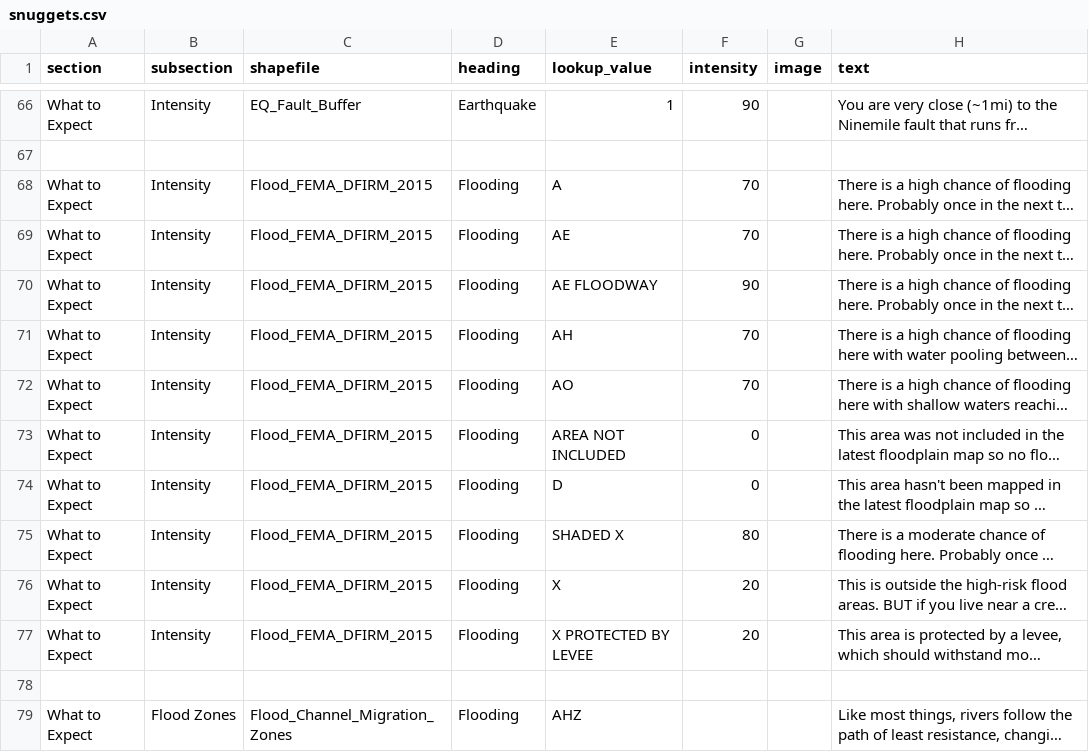
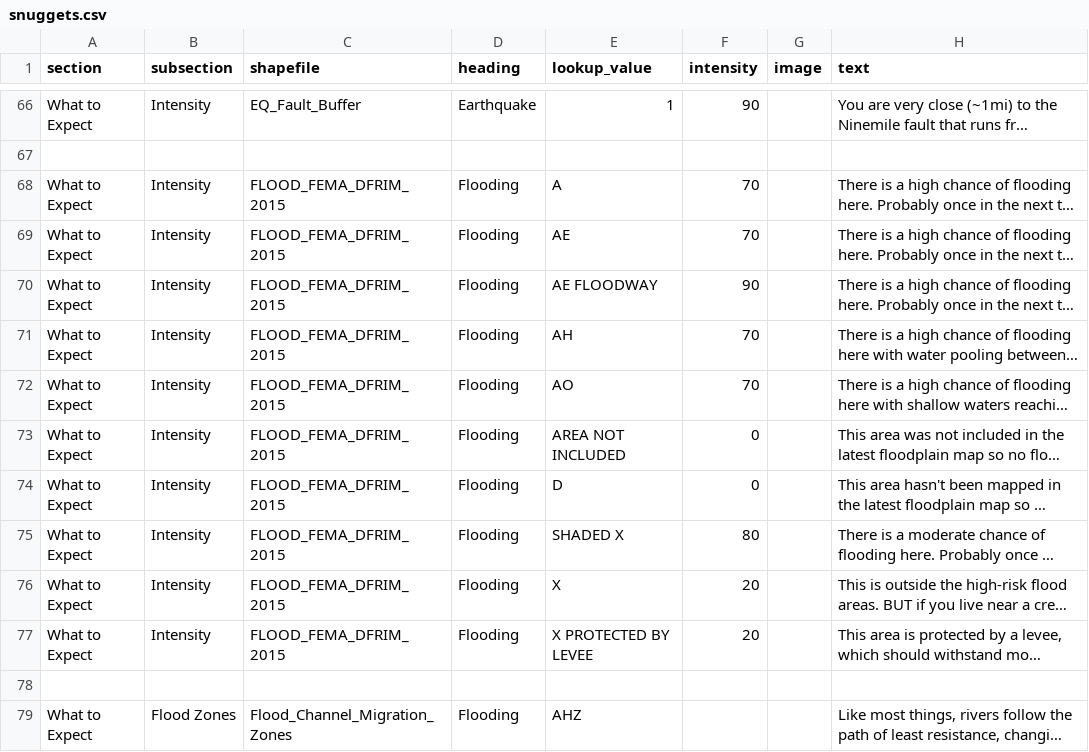
Before and after one commit to hazard-ready/missoula-ready, a CSV file: disasterinfosite/data/snuggets.csv, drawn as a sheet; only a part is shown, gaps mark what is left out; long unchanged cells end in …; the diff names each change by its address in the sheet, - before the commit and + after, or states it on an @@ line.

Commit message:
Correct shapefile names

```diff
--- a/disasterinfosite/data/snuggets.csv
+++ b/disasterinfosite/data/snuggets.csv
-C68:C77 (shapefile): Flood_FEMA_DFIRM_2015
+C68:C77 (shapefile): FLOOD_FEMA_DFRIM_2015
```
